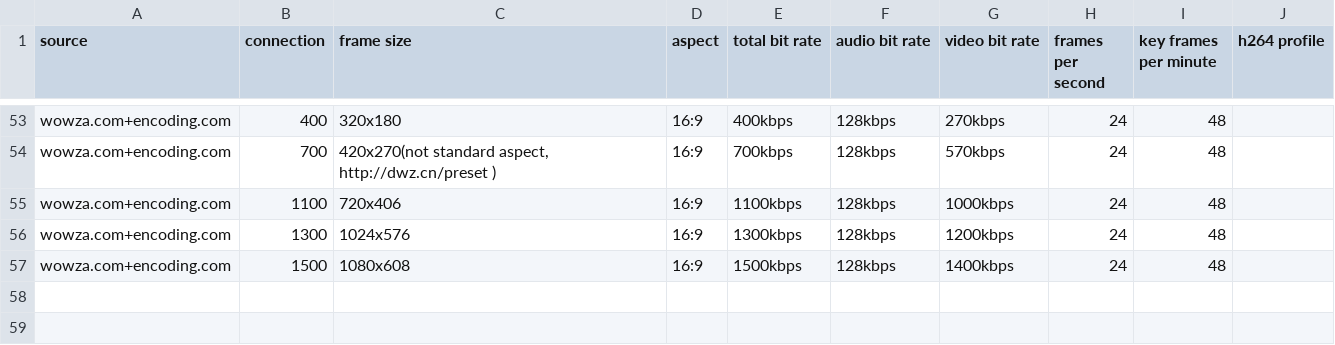
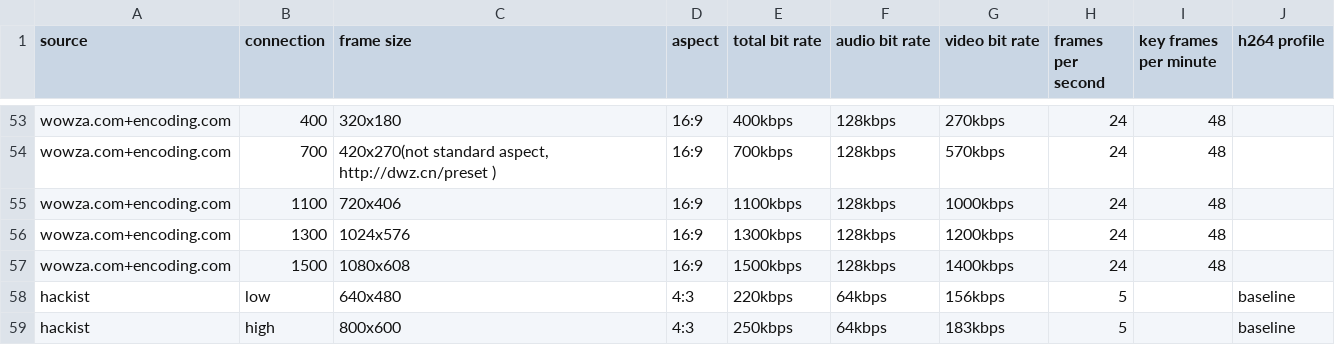
Before and after one commit to hackist/cells, a CSV file: data/hls_guild.csv, drawn as a sheet; only a part is shown, gaps mark what is left out.

Commit message:
hackist preset

```diff
--- a/data/hls_guild.csv
+++ b/data/hls_guild.csv
@@ -57 +57,3 @@ wowza.com+encoding.com,1300,1024x576,16:9,1300kbps,128kbps,1200kbps,24,48,
 wowza.com+encoding.com,1500,1080x608,16:9,1500kbps,128kbps,1400kbps,24,48,
+hackist,low,640x480,4:3,220kbps,64kbps,156kbps,5,,baseline
+hackist,high,800x600,4:3,250kbps,64kbps,183kbps,5,,baseline
```
Also changed, not shown: 2 other files.
